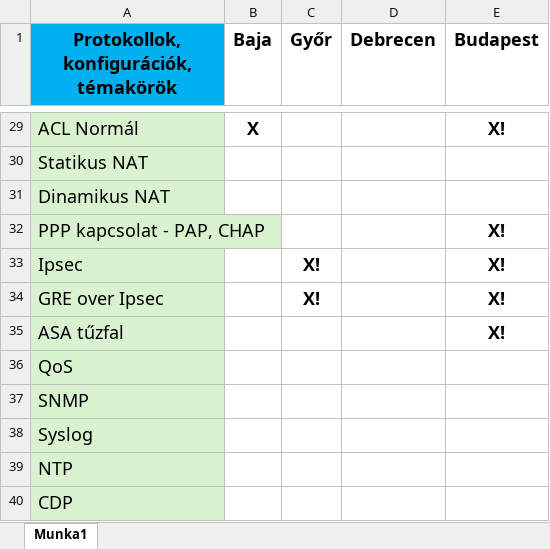
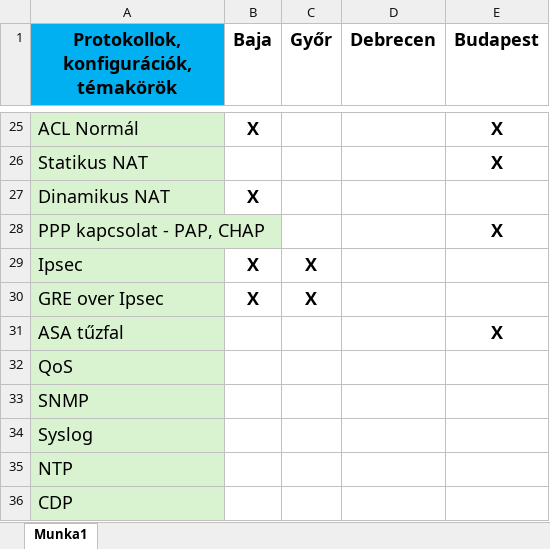
Before and after one commit to torokpeter7/CoreLink-KFT, an Excel workbook: Protokollok, konfigurációk.xlsx, sheet Munka1, drawn as a sheet; only a part is shown, gaps mark what is left out; values as stored, in another font and other column widths than the file's, no borders; addresses are those after the commit; the diff covers the shown part only; the diff names each change by its address in the sheet, - before the commit and + after, or states it on an @@ line.

```diff
--- a/Protokollok, konfigurációk.xlsx (sheet Munka1)
+++ b/Protokollok, konfigurációk.xlsx (sheet Munka1)
-E25 (Budapest): X!
+E25 (Budapest): X
-E26 (Budapest): (empty)
+E26 (Budapest): X
-B27 (Baja): (empty)
+B27 (Baja): X
-E28 (Budapest): X!
+E28 (Budapest): X
-B29:B30 (Baja): (empty)
+B29:B30 (Baja): X
-C29:C30 (Győr): X!
+C29:C30 (Győr): X
-E29:E30 (Budapest): X!
+E29:E30 (Budapest): (empty)
-E31 (Budapest): X!
+E31 (Budapest): X
```
Also changed, not shown: 4 removed rows, 20 edited cells and cell formats elsewhere in this sheet.
